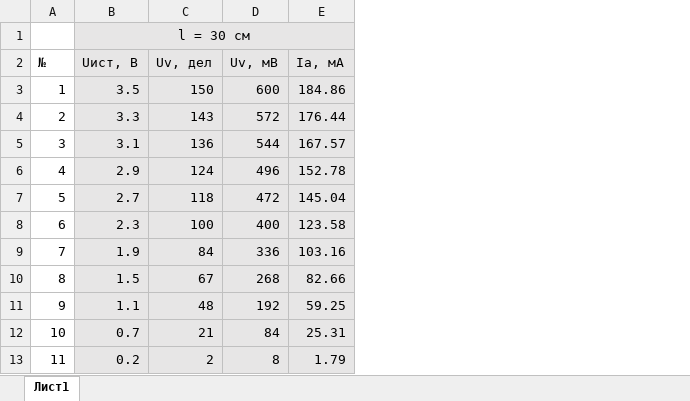
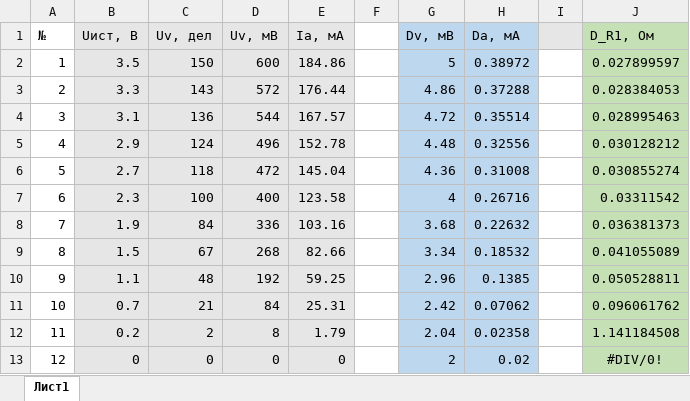
Before and after one commit to UjeNeTORT/labs, an Excel workbook: laba111/vah_30.xlsx, sheet Лист1, drawn as a sheet; values as stored, in another font and other column widths than the file's, no borders; removed rows and columns are numbered as before the commit, all else as after; the diff names each change by its address in the sheet, - before the commit and + after, or states it on an @@ line.

```diff
--- a/laba111/vah_30.xlsx (sheet Лист1)
+++ b/laba111/vah_30.xlsx (sheet Лист1)
+column F, empty
+column G (Dv, мВ), rows 2-12: 5 | 4.86 | 4.72 | 4.48 | 4.36 | 4 | 3.68 | 3.34 | 2.96 | 2.42 | 2.04
+column H (Da, мА), rows 2-12: 0.38972 | 0.37288 | 0.35514 | 0.32556 | 0.31008 | 0.26716 | 0.22632 | 0.18532 | 0.1385 | 0.07062 | 0.02358
+column I, empty
+column J (D_R1, Ом), rows 2-12: 0.027899597 | 0.028384053 | 0.028995463 | 0.030128212 | 0.030855274 | 0.03311542 | 0.036381373 | 0.041055089 | 0.050528811 | 0.096061762 | 1.141184508
-row 1:  | l = 30 см
+row 13: 12 | 0 | 0 | 0 | 0 |  | 2 | 0.02 |  | #DIV/0!
```
Also changed, not shown: formulas that keep their value, laba111/vah_20.xlsx, laba111/vah_50.xlsx, 3 other files.
